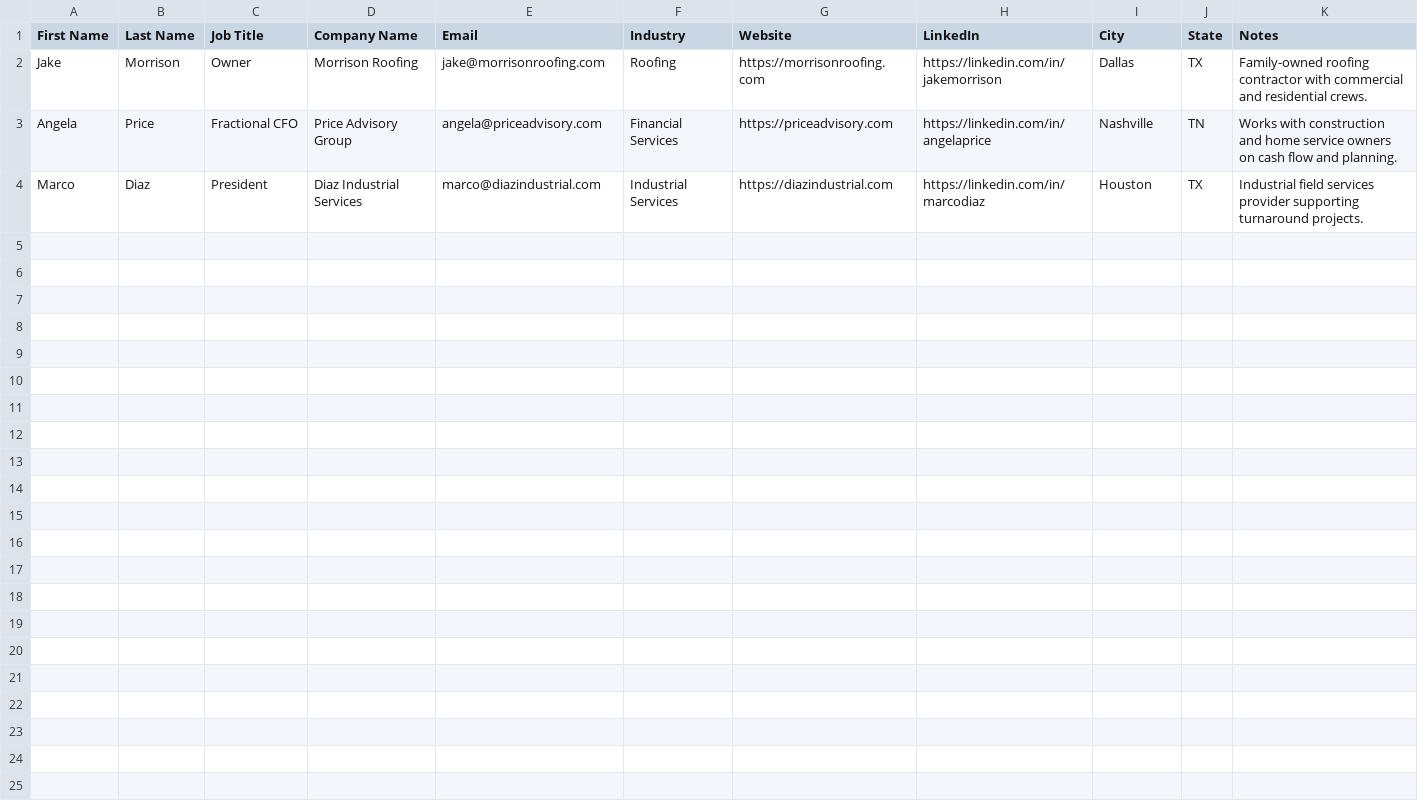
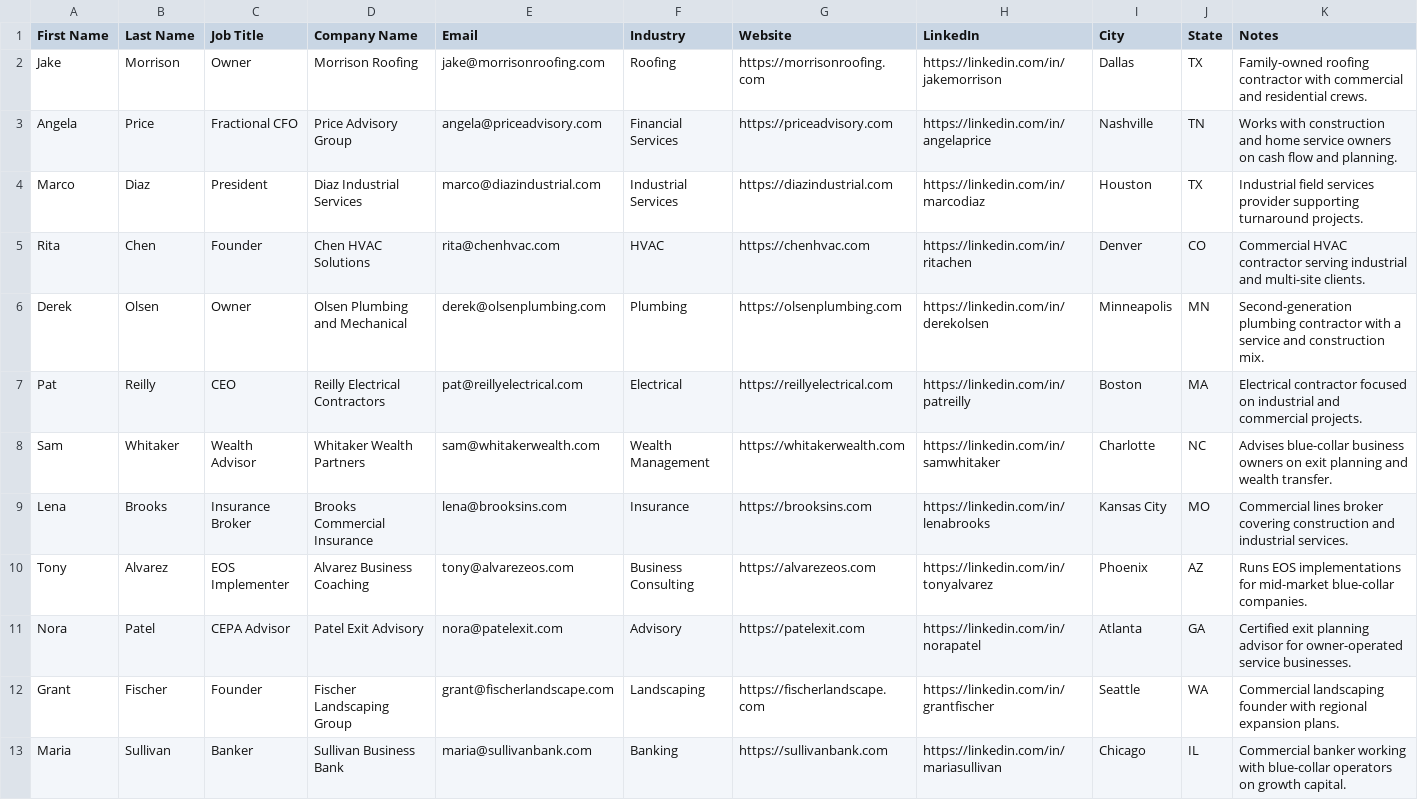
Before and after one commit to epicgdog/ifg_project, a CSV file: data/sample_contacts.csv, drawn as a sheet; the diff names each change by its address in the sheet, - before the commit and + after, or states it on an @@ line.

```diff
--- a/data/sample_contacts.csv
+++ b/data/sample_contacts.csv
+row 5: Rita | Chen | Founder | Chen HVAC Solutions | rita@chenhvac.com | HVAC | https://chenhvac.com | https://linkedin.com/in/ritachen | Denver | CO | Commercial HVAC contractor serving industrial and multi-site clients.
+row 6: Derek | Olsen | Owner | Olsen Plumbing and Mechanical | derek@olsenplumbing.com | Plumbing | https://olsenplumbing.com | https://linkedin.com/in/derekolsen | Minneapolis | MN | Second-generation plumbing contractor with a service and construction mix.
+row 7: Pat | Reilly | CEO | Reilly Electrical Contractors | pat@reillyelectrical.com | Electrical | https://reillyelectrical.com | https://linkedin.com/in/patreilly | Boston | MA | Electrical contractor focused on industrial and commercial projects.
+row 8: Sam | Whitaker | Wealth Advisor | Whitaker Wealth Partners | sam@whitakerwealth.com | Wealth Management | https://whitakerwealth.com | https://linkedin.com/in/samwhitaker | Charlotte | NC | Advises blue-collar business owners on exit planning and wealth transfer.
+row 9: Lena | Brooks | Insurance Broker | Brooks Commercial Insurance | lena@brooksins.com | Insurance | https://brooksins.com | https://linkedin.com/in/lenabrooks | Kansas City | MO | Commercial lines broker covering construction and industrial services.
+row 10: Tony | Alvarez | EOS Implementer | Alvarez Business Coaching | tony@alvarezeos.com | Business Consulting | https://alvarezeos.com | https://linkedin.com/in/tonyalvarez | Phoenix | AZ | Runs EOS implementations for mid-market blue-collar companies.
+row 11: Nora | Patel | CEPA Advisor | Patel Exit Advisory | nora@patelexit.com | Advisory | https://patelexit.com | https://linkedin.com/in/norapatel | Atlanta | GA | Certified exit planning advisor for owner-operated service businesses.
+row 12: Grant | Fischer | Founder | Fischer Landscaping Group | grant@fischerlandscape.com | Landscaping | https://fischerlandscape.com | https://linkedin.com/in/grantfischer | Seattle | WA | Commercial landscaping founder with regional expansion plans.
+row 13: Maria | Sullivan | Banker | Sullivan Business Bank | maria@sullivanbank.com | Banking | https://sullivanbank.com | https://linkedin.com/in/mariasullivan | Chicago | IL | Commercial banker working with blue-collar operators on growth capital.
```
Also changed, not shown: 3 other files.
